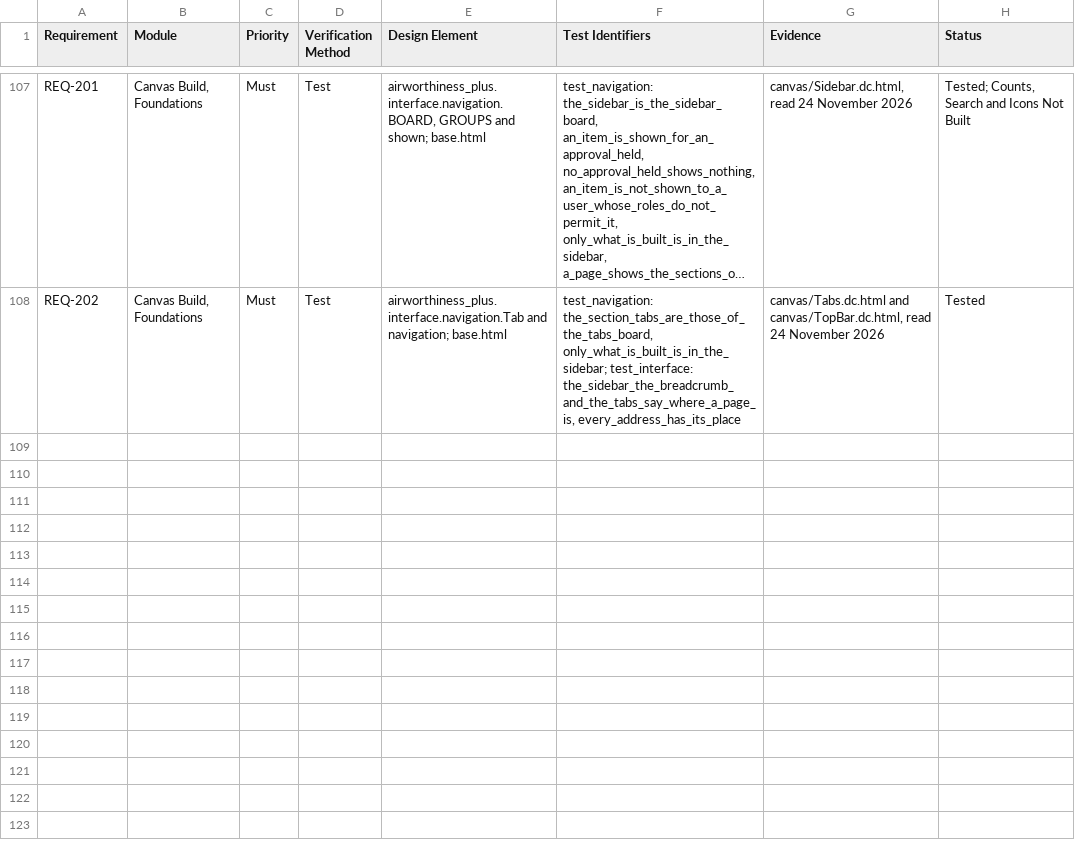
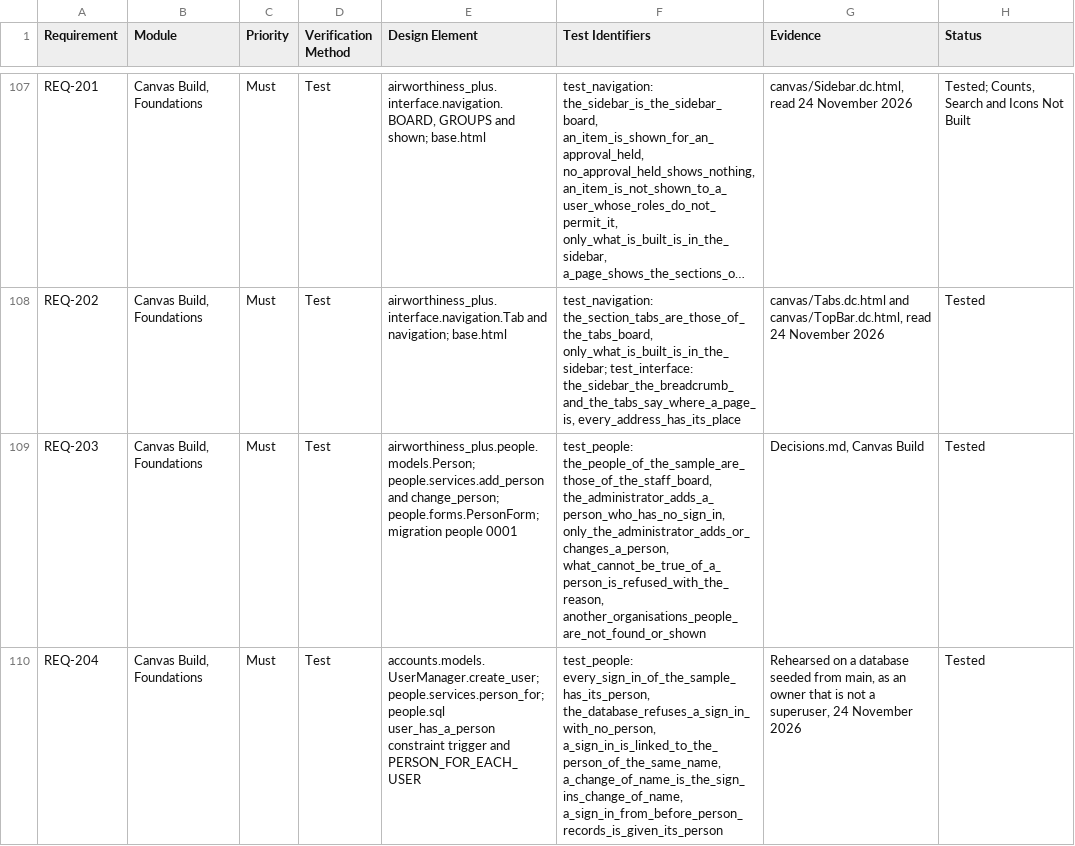
Before and after one commit to alxtkng/airworthiness-plus, a CSV file: requirements/traceability.csv, drawn as a sheet; only a part is shown, gaps mark what is left out; long unchanged cells end in …; the diff covers the shown part only; the diff names each change by its address in the sheet, - before the commit and + after, or states it on an @@ line.

```diff
--- a/requirements/traceability.csv
+++ b/requirements/traceability.csv
+row 109: REQ-203 | Canvas Build, Foundations | Must | Test | airworthiness_plus.people.models.Person; people.services.add_person and change_person; people.forms.PersonForm; migration people 0001 | test_people: the_people_of_the_sample_are_those_of_the_staff_board, the_administrator_adds_a_person_who_has_no_sign_in, only_the_administrator_adds_or_changes_a_person, what_cannot_be_true_of_a_person_is_refused_with_the_reason, another_organisations_people_are_not_found_or_shown | Decisions.md, Canvas Build | Tested
+row 110: REQ-204 | Canvas Build, Foundations | Must | Test | accounts.models.UserManager.create_user; people.services.person_for; people.sql user_has_a_person constraint trigger and PERSON_FOR_EACH_USER | test_people: every_sign_in_of_the_sample_has_its_person, the_database_refuses_a_sign_in_with_no_person, a_sign_in_is_linked_to_the_person_of_the_same_name, a_change_of_name_is_the_sign_ins_change_of_name, a_sign_in_from_before_person_records_is_given_its_person | Rehearsed on a database seeded from main, as an owner that is not a superuser, 24 November 2026 | Tested
```
Also changed, not shown: 2 added rows elsewhere in this file, 34 other files.
